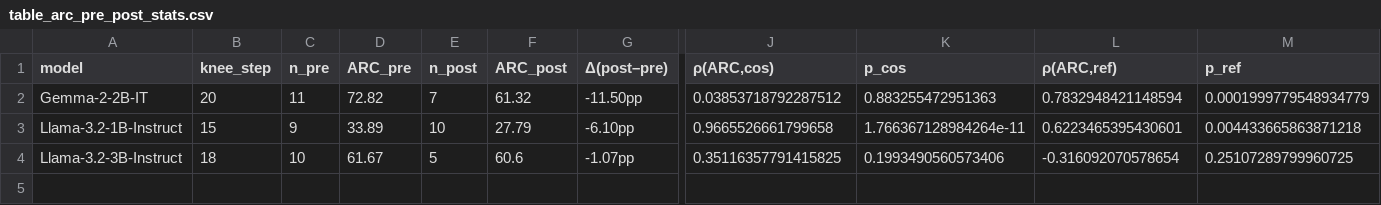
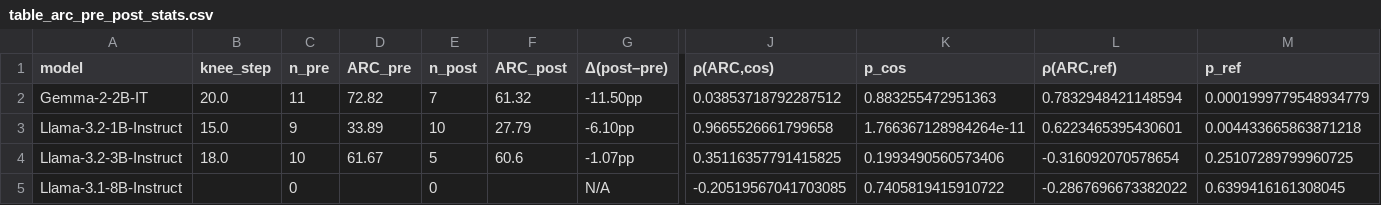
Before and after one commit to gaugefreedom/persona-phase-transition, a CSV file: results/figures/table_arc_pre_post_stats.csv, drawn as a sheet; only a part is shown, gaps mark what is left out; rows hold the shown columns only; the diff names each change by its address in the sheet, - before the commit and + after, or states it on an @@ line.

```diff
--- a/results/figures/table_arc_pre_post_stats.csv
+++ b/results/figures/table_arc_pre_post_stats.csv
-B2 (knee_step): 20
+B2 (knee_step): 20.0
-B3 (knee_step): 15
+B3 (knee_step): 15.0
-B4 (knee_step): 18
+B4 (knee_step): 18.0
+row 5: Llama-3.1-8B-Instruct |  | 0 |  | 0 |  | N/A | -0.20519567041703085 | 0.7405819415910722 | -0.2867696673382022 | 0.6399416161308045
```
Also changed, not shown: 28 other files.
